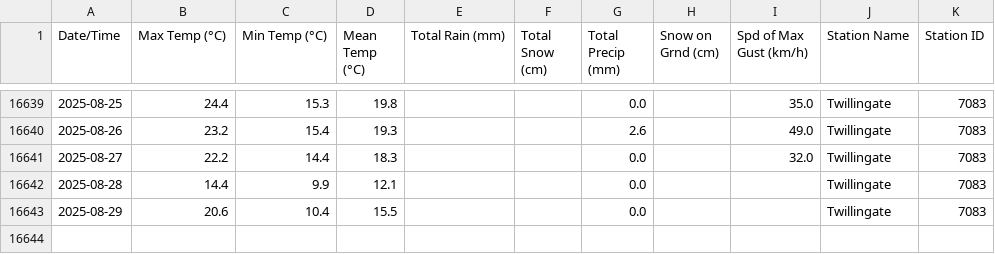
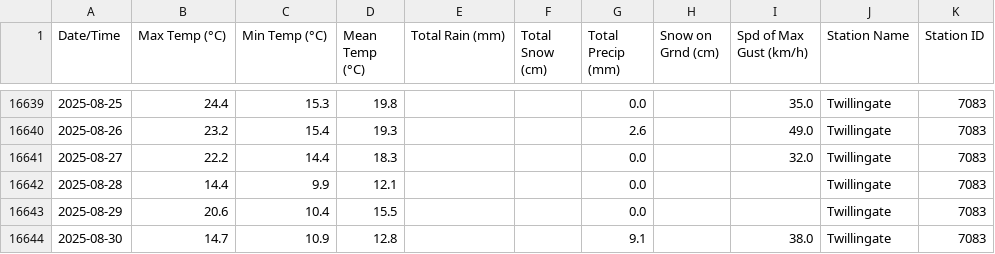
Before and after one commit to robertgwx/atl-climate-viewer, a CSV file: climate_data/NL/Twillingate_daily_data.csv, drawn as a sheet; only a part is shown, gaps mark what is left out.

```diff
--- a/climate_data/NL/Twillingate_daily_data.csv
+++ b/climate_data/NL/Twillingate_daily_data.csv
@@ -16643 +16643,2 @@ Date/Time,Max Temp (°C),Min Temp (°C),Mean Temp (°C),Total Rain (mm),Total Sn
 2025-08-29,20.6,10.4,15.5,,,0.0,,,Twillingate,7083
+2025-08-30,14.7,10.9,12.8,,,9.1,,38.0,Twillingate,7083
```
Also changed, not shown: climate_data/NL/Mary's Harbour_daily_data.csv, climate_data/NL/Wreckhouse_daily_data.csv, 46 other files.
